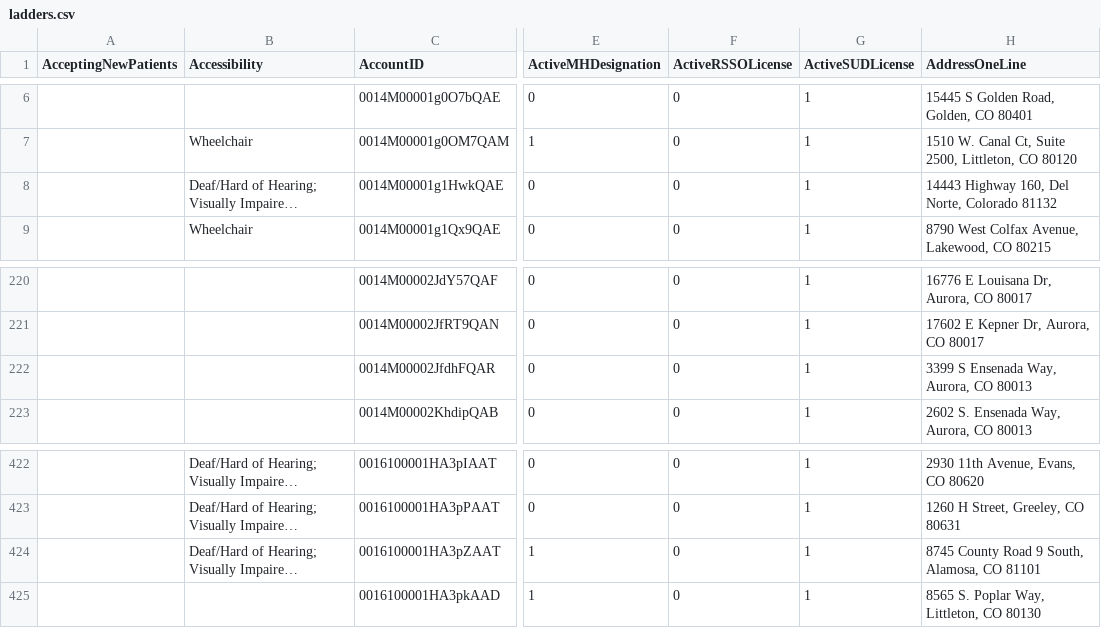
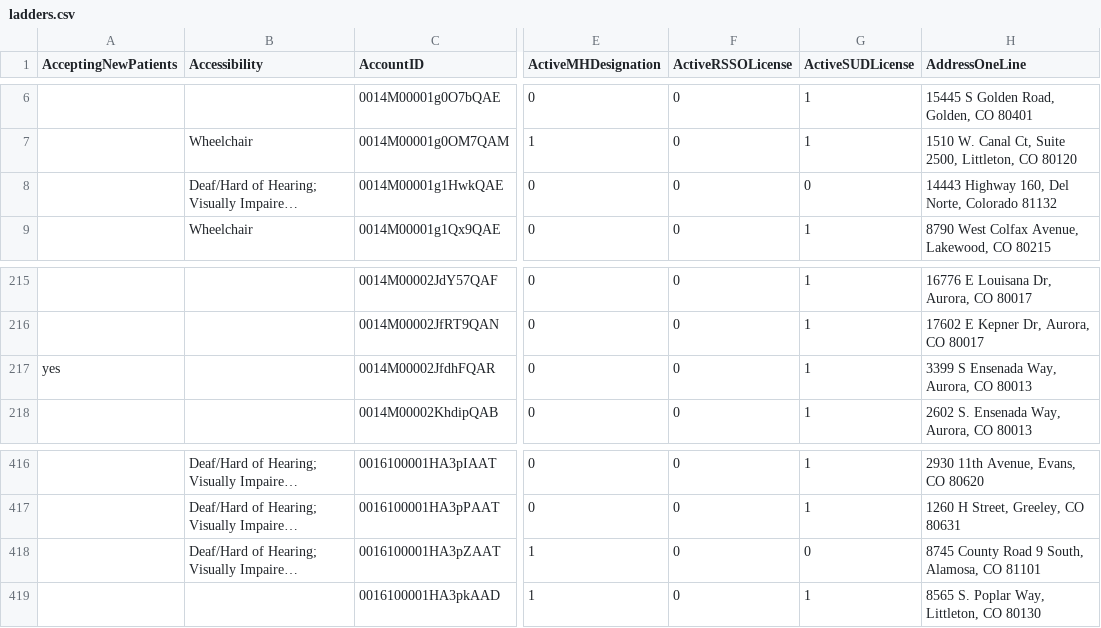
Before and after one commit to bloom-works/ownpath, a CSV file: raw_data/ladders.csv, drawn as a sheet; only a part is shown, gaps mark what is left out; long unchanged cells end in …; addresses are those after the commit; the diff covers the shown part only; the diff names each change by its address in the sheet, - before the commit and + after, or states it on an @@ line.

Commit message:
Automated LADDERS commit 20230222-152018216

```diff
--- a/raw_data/ladders.csv
+++ b/raw_data/ladders.csv
-G8 (ActiveSUDLicense): 1
+G8 (ActiveSUDLicense): 0
-A217 (AcceptingNewPatients): (empty)
+A217 (AcceptingNewPatients): yes
-G418 (ActiveSUDLicense): 1
+G418 (ActiveSUDLicense): 0
```
Also changed, not shown: 6 removed rows and 5 edited cells elsewhere in this file.
